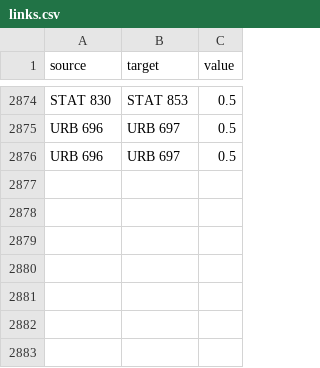
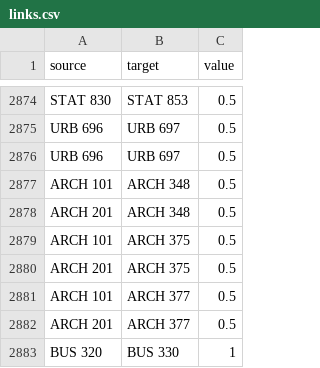
Before and after one commit to Highfire1/sfu-prerequisites-parsing, a CSV file: code/generated_data/links.csv, drawn as a sheet; only a part is shown, gaps mark what is left out; the diff names each change by its address in the sheet, - before the commit and + after, or states it on an @@ line.

```diff
--- a/code/generated_data/links.csv
+++ b/code/generated_data/links.csv
+row 2877: ARCH 101 | ARCH 348 | 0.5
+row 2878: ARCH 201 | ARCH 348 | 0.5
+row 2879: ARCH 101 | ARCH 375 | 0.5
+row 2880: ARCH 201 | ARCH 375 | 0.5
+row 2881: ARCH 101 | ARCH 377 | 0.5
+row 2882: ARCH 201 | ARCH 377 | 0.5
+row 2883: BUS 320 | BUS 330 | 1
```
Also changed, not shown: code/generated_data/nodes.csv, 4 other files.
